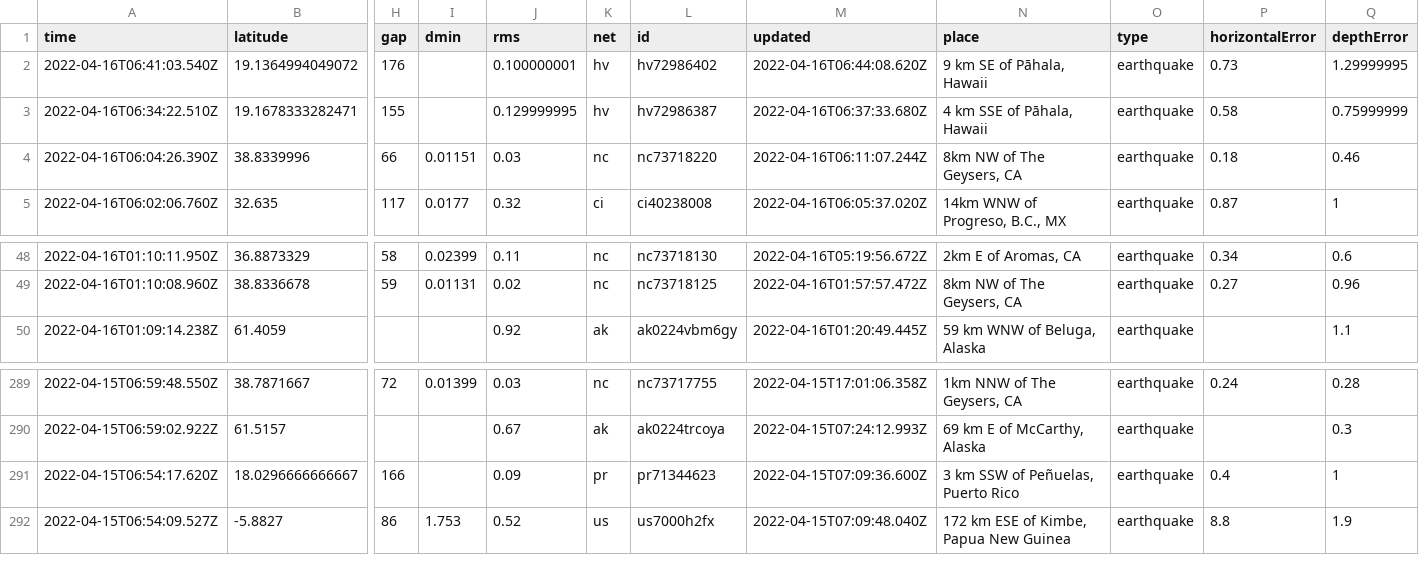
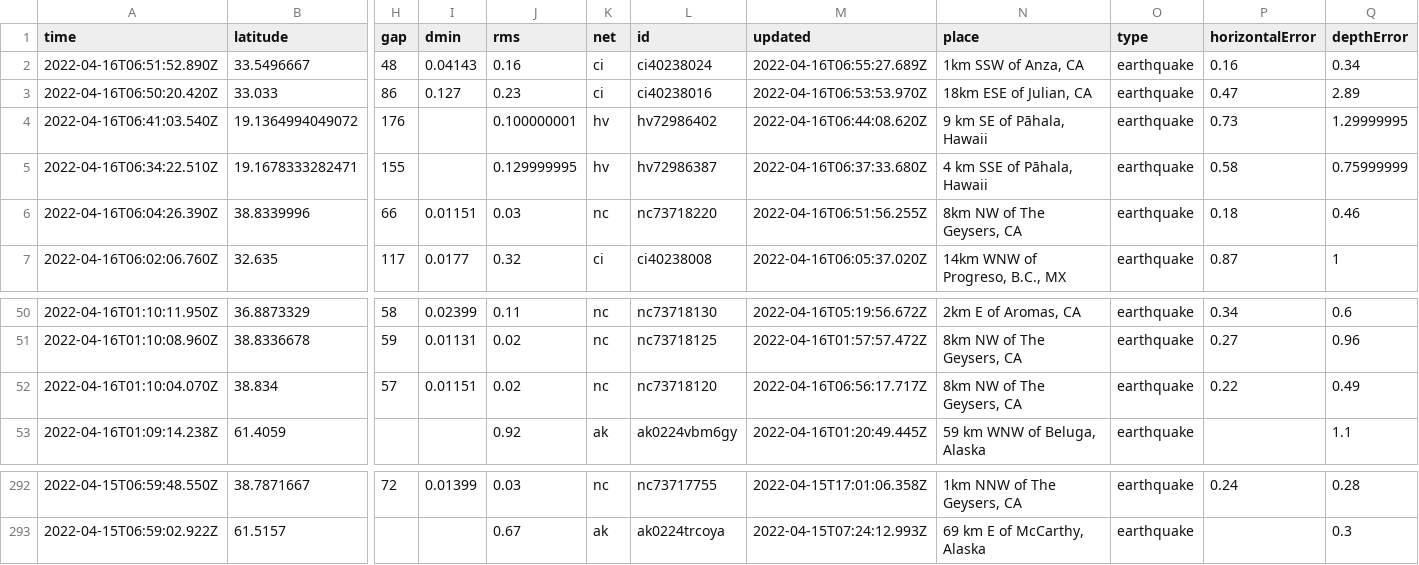
Before and after one commit to invisibae/nicar22-github-actions, a CSV file: usgs_current.csv, drawn as a sheet; only a part is shown, gaps mark what is left out; removed rows and columns are numbered as before the commit, all else as after; rows hold the shown columns only; the diff names each change by its address in the sheet, - before the commit and + after, or states it on an @@ line.

```diff
--- a/usgs_current.csv
+++ b/usgs_current.csv
+row 2: 2022-04-16T06:51:52.890Z | 33.5496667 | 48 | 0.04143 | 0.16 | ci | ci40238024 | 2022-04-16T06:55:27.689Z | 1km SSW of Anza, CA | earthquake | 0.16 | 0.34
+row 3: 2022-04-16T06:50:20.420Z | 33.033 | 86 | 0.127 | 0.23 | ci | ci40238016 | 2022-04-16T06:53:53.970Z | 18km ESE of Julian, CA | earthquake | 0.47 | 2.89
-M6 (updated): 2022-04-16T06:11:07.244Z
+M6 (updated): 2022-04-16T06:51:56.255Z
+row 52: 2022-04-16T01:10:04.070Z | 38.834 | 57 | 0.01151 | 0.02 | nc | nc73718120 | 2022-04-16T06:56:17.717Z | 8km NW of The Geysers, CA | earthquake | 0.22 | 0.49
-row 291: 2022-04-15T06:54:17.620Z | 18.0296666666667 | 166 |  | 0.09 | pr | pr71344623 | 2022-04-15T07:09:36.600Z | 3 km SSW of Peñuelas, Puerto Rico | earthquake | 0.4 | 1
-row 292: 2022-04-15T06:54:09.527Z | -5.8827 | 86 | 1.753 | 0.52 | us | us7000h2fx | 2022-04-15T07:09:48.040Z | 172 km ESE of Kimbe, Papua New Guinea | earthquake | 8.8 | 1.9
```
Also changed, not shown: 1 other file.
